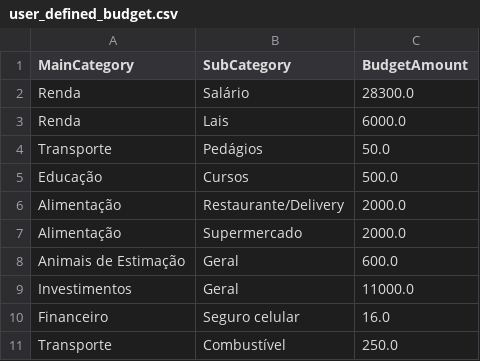
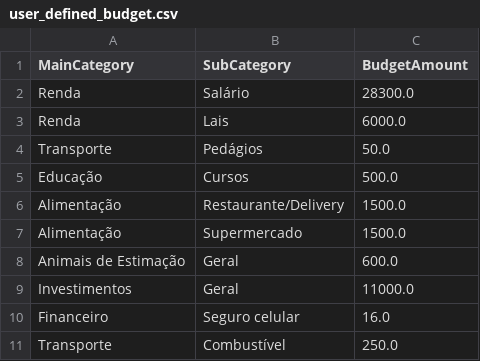
Before and after one commit to kaiubiferreira/cajubills, a CSV file: resources/user_defined_budget.csv, drawn as a sheet; only a part is shown.

```diff
--- a/resources/user_defined_budget.csv
+++ b/resources/user_defined_budget.csv
@@ -5,4 +5,4 @@ Transporte,Pedágios,50.0
 Educação,Cursos,500.0
-Alimentação,Restaurante/Delivery,2000.0
-Alimentação,Supermercado,2000.0
+Alimentação,Restaurante/Delivery,1500.0
+Alimentação,Supermercado,1500.0
 Animais de Estimação,Geral,600.0
```
Also changed, not shown: 2 other files.
